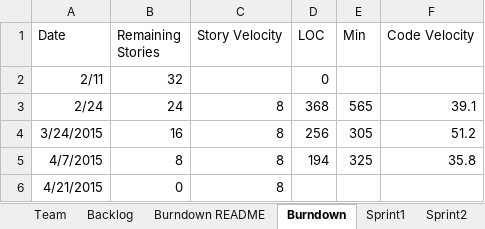
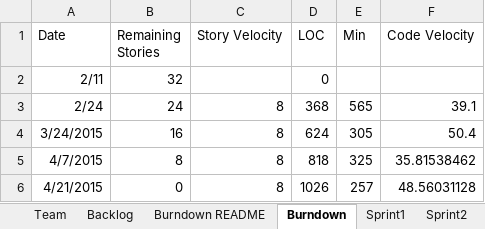
Before and after one commit to allanshivji/CS_555_JAVS, an Excel workbook: Documents/TEAM_AJSV_REPORT.xlsx, sheet Burndown, drawn as a sheet; values as stored, in another font and other column widths than the file's, no borders; charts and pictures not drawn; the diff names each change by its address in the sheet, - before the commit and + after, or states it on an @@ line.

```diff
--- a/Documents/TEAM_AJSV_REPORT.xlsx (sheet Burndown)
+++ b/Documents/TEAM_AJSV_REPORT.xlsx (sheet Burndown)
-D4 (LOC): 256
+D4 (LOC): 624
-F4 (Code Velocity): 51.2
+F4 (Code Velocity): 50.4
-D5 (LOC): 194
+D5 (LOC): 818
-F5 (Code Velocity): 35.8
+F5 (Code Velocity): 35.81538462
-D6 (LOC): (empty)
+D6 (LOC): 1026
-E6 (Min): (empty)
+E6 (Min): 257
-F6 (Code Velocity): (empty)
+F6 (Code Velocity): 48.56031128
```
Also changed, not shown: sheet Sprint4, sheet Backlog, charts or pictures, 23 other files.
